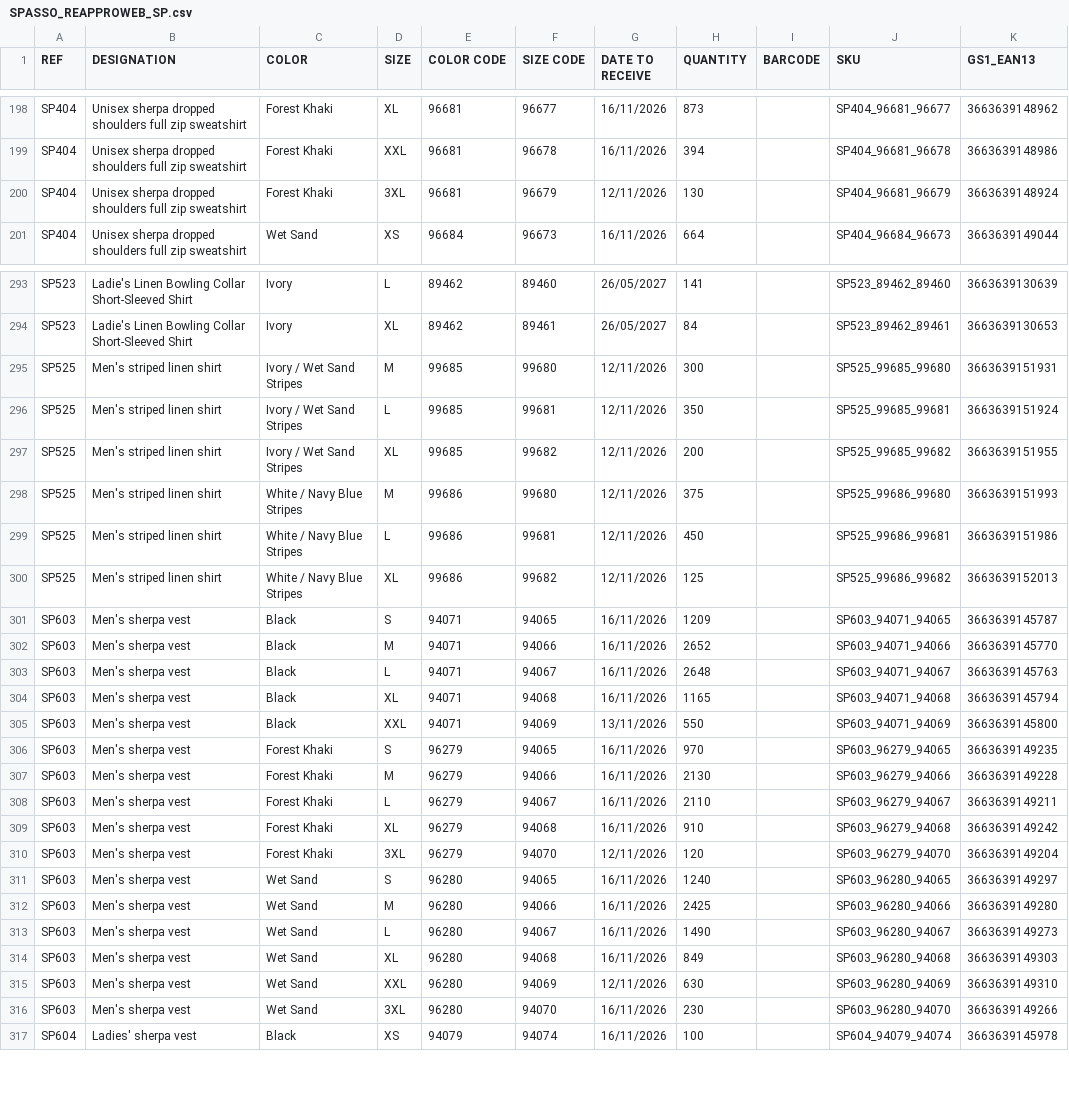
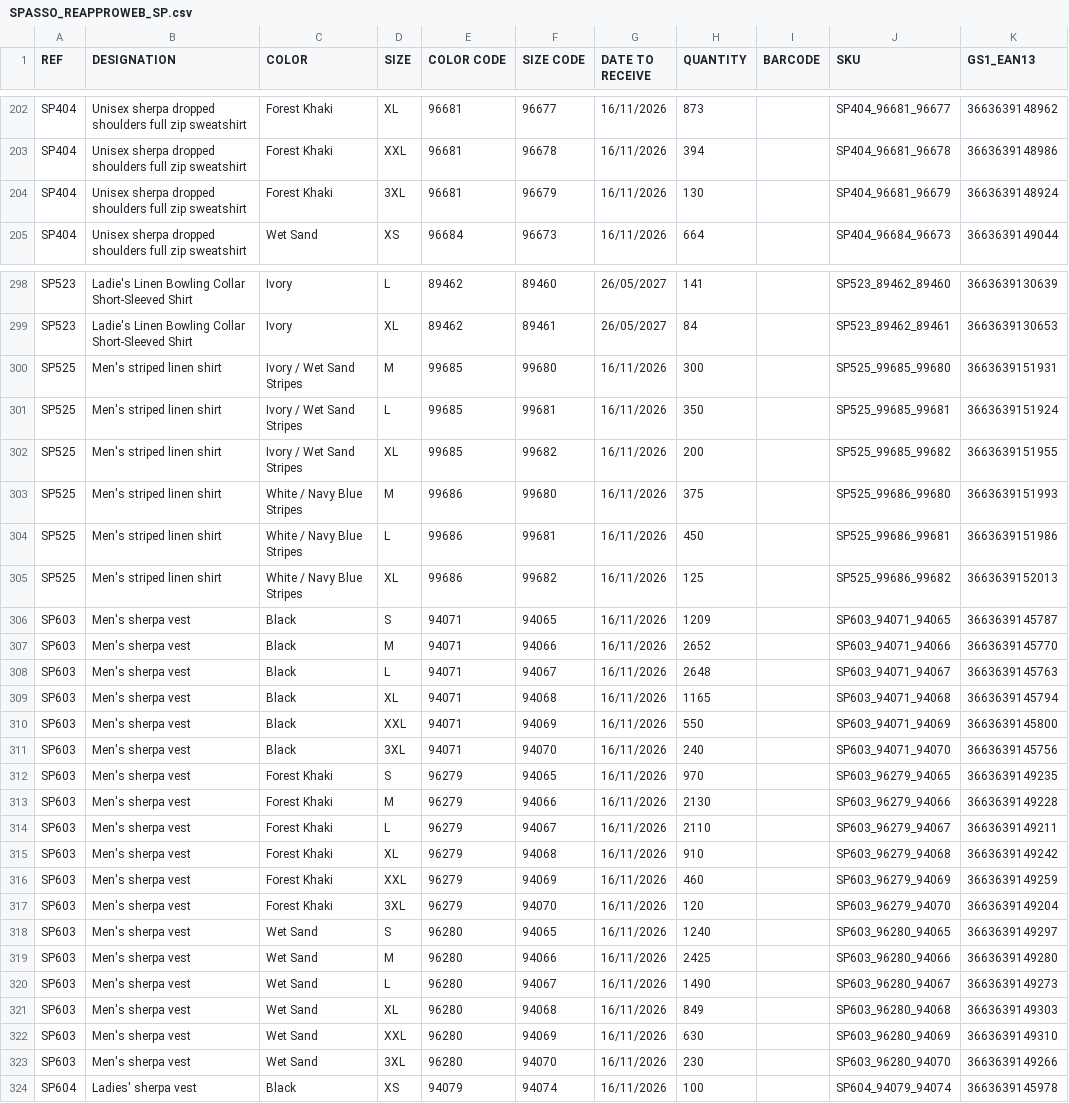
Before and after one commit to PerrinT31/Spasso, a CSV file: public/SPASSO_REAPPROWEB_SP.csv, drawn as a sheet; only a part is shown, gaps mark what is left out; the diff covers the shown part only.

```diff
--- a/public/SPASSO_REAPPROWEB_SP.csv
+++ b/public/SPASSO_REAPPROWEB_SP.csv
@@ -199,3 +203,3 @@ SP404;Unisex sherpa dropped shoulders full zip sweatshirt;Forest Khaki;XL;96681;
 SP404;Unisex sherpa dropped shoulders full zip sweatshirt;Forest Khaki;XXL;96681;96678;16/11/2026;394;;SP404_96681_96678;3663639148986
-SP404;Unisex sherpa dropped shoulders full zip sweatshirt;Forest Khaki;3XL;96681;96679;12/11/2026;130;;SP404_96681_96679;3663639148924
+SP404;Unisex sherpa dropped shoulders full zip sweatshirt;Forest Khaki;3XL;96681;96679;16/11/2026;130;;SP404_96681_96679;3663639148924
 SP404;Unisex sherpa dropped shoulders full zip sweatshirt;Wet Sand;XS;96684;96673;16/11/2026;664;;SP404_96684_96673;3663639149044
@@ -294,8 +299,8 @@ SP523;Ladie's Linen Bowling Collar Short-Sleeved Shirt;Ivory;L;89462;89460;26/05
 SP523;Ladie's Linen Bowling Collar Short-Sleeved Shirt;Ivory;XL;89462;89461;26/05/2027;84;;SP523_89462_89461;3663639130653
-SP525;Men's striped linen shirt;Ivory / Wet Sand Stripes;M;99685;99680;12/11/2026;300;;SP525_99685_99680;3663639151931
-SP525;Men's striped linen shirt;Ivory / Wet Sand Stripes;L;99685;99681;12/11/2026;350;;SP525_99685_99681;3663639151924
-SP525;Men's striped linen shirt;Ivory / Wet Sand Stripes;XL;99685;99682;12/11/2026;200;;SP525_99685_99682;3663639151955
-SP525;Men's striped linen shirt;White / Navy Blue Stripes;M;99686;99680;12/11/2026;375;;SP525_99686_99680;3663639151993
-SP525;Men's striped linen shirt;White / Navy Blue Stripes;L;99686;99681;12/11/2026;450;;SP525_99686_99681;3663639151986
-SP525;Men's striped linen shirt;White / Navy Blue Stripes;XL;99686;99682;12/11/2026;125;;SP525_99686_99682;3663639152013
+SP525;Men's striped linen shirt;Ivory / Wet Sand Stripes;M;99685;99680;16/11/2026;300;;SP525_99685_99680;3663639151931
+SP525;Men's striped linen shirt;Ivory / Wet Sand Stripes;L;99685;99681;16/11/2026;350;;SP525_99685_99681;3663639151924
+SP525;Men's striped linen shirt;Ivory / Wet Sand Stripes;XL;99685;99682;16/11/2026;200;;SP525_99685_99682;3663639151955
+SP525;Men's striped linen shirt;White / Navy Blue Stripes;M;99686;99680;16/11/2026;375;;SP525_99686_99680;3663639151993
+SP525;Men's striped linen shirt;White / Navy Blue Stripes;L;99686;99681;16/11/2026;450;;SP525_99686_99681;3663639151986
+SP525;Men's striped linen shirt;White / Navy Blue Stripes;XL;99686;99682;16/11/2026;125;;SP525_99686_99682;3663639152013
 SP603;Men's sherpa vest;Black;S;94071;94065;16/11/2026;1209;;SP603_94071_94065;3663639145787
@@ -304,3 +309,4 @@ SP603;Men's sherpa vest;Black;L;94071;94067;16/11/2026;2648;;SP603_94071_94067;3
 SP603;Men's sherpa vest;Black;XL;94071;94068;16/11/2026;1165;;SP603_94071_94068;3663639145794
-SP603;Men's sherpa vest;Black;XXL;94071;94069;13/11/2026;550;;SP603_94071_94069;3663639145800
+SP603;Men's sherpa vest;Black;XXL;94071;94069;16/11/2026;550;;SP603_94071_94069;3663639145800
+SP603;Men's sherpa vest;Black;3XL;94071;94070;16/11/2026;240;;SP603_94071_94070;3663639145756
 SP603;Men's sherpa vest;Forest Khaki;S;96279;94065;16/11/2026;970;;SP603_96279_94065;3663639149235
@@ -309,3 +315,4 @@ SP603;Men's sherpa vest;Forest Khaki;L;96279;94067;16/11/2026;2110;;SP603_96279_
 SP603;Men's sherpa vest;Forest Khaki;XL;96279;94068;16/11/2026;910;;SP603_96279_94068;3663639149242
-SP603;Men's sherpa vest;Forest Khaki;3XL;96279;94070;12/11/2026;120;;SP603_96279_94070;3663639149204
+SP603;Men's sherpa vest;Forest Khaki;XXL;96279;94069;16/11/2026;460;;SP603_96279_94069;3663639149259
+SP603;Men's sherpa vest;Forest Khaki;3XL;96279;94070;16/11/2026;120;;SP603_96279_94070;3663639149204
 SP603;Men's sherpa vest;Wet Sand;S;96280;94065;16/11/2026;1240;;SP603_96280_94065;3663639149297
@@ -314,3 +321,3 @@ SP603;Men's sherpa vest;Wet Sand;L;96280;94067;16/11/2026;1490;;SP603_96280_9406
 SP603;Men's sherpa vest;Wet Sand;XL;96280;94068;16/11/2026;849;;SP603_96280_94068;3663639149303
-SP603;Men's sherpa vest;Wet Sand;XXL;96280;94069;12/11/2026;630;;SP603_96280_94069;3663639149310
+SP603;Men's sherpa vest;Wet Sand;XXL;96280;94069;16/11/2026;630;;SP603_96280_94069;3663639149310
 SP603;Men's sherpa vest;Wet Sand;3XL;96280;94070;16/11/2026;230;;SP603_96280_94070;3663639149266
```
Also changed, not shown: 8 added rows and 35 edited cells elsewhere in this file.
